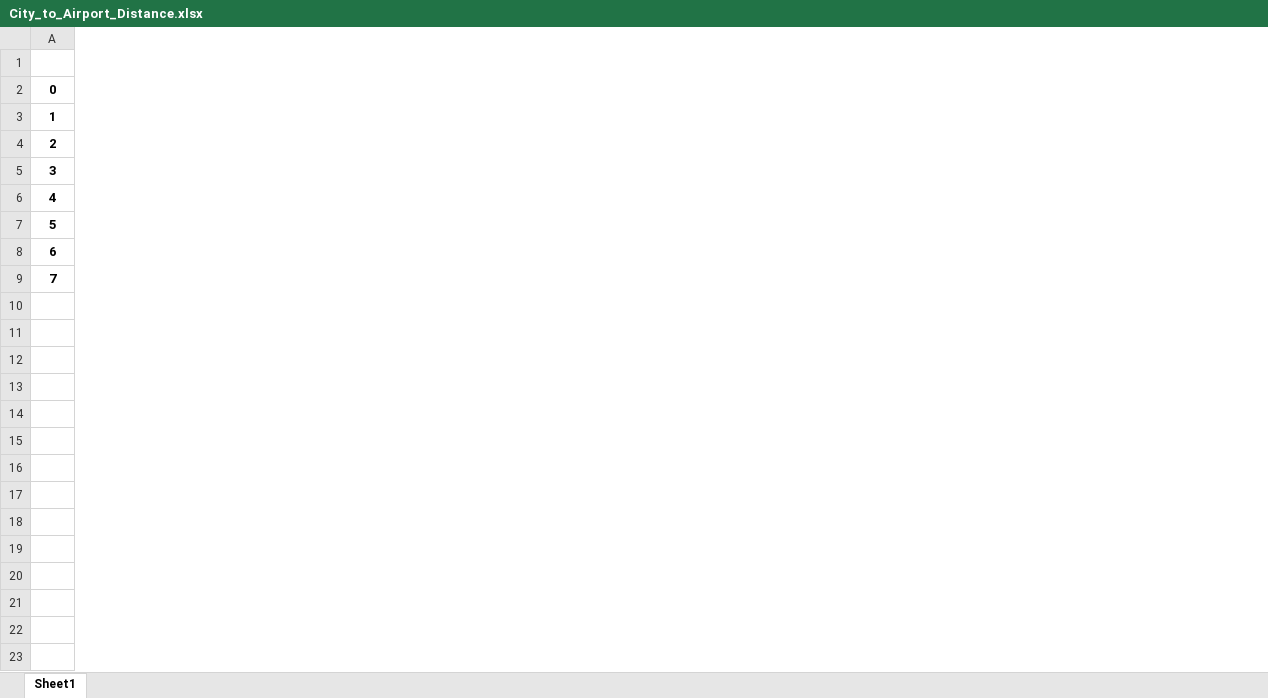
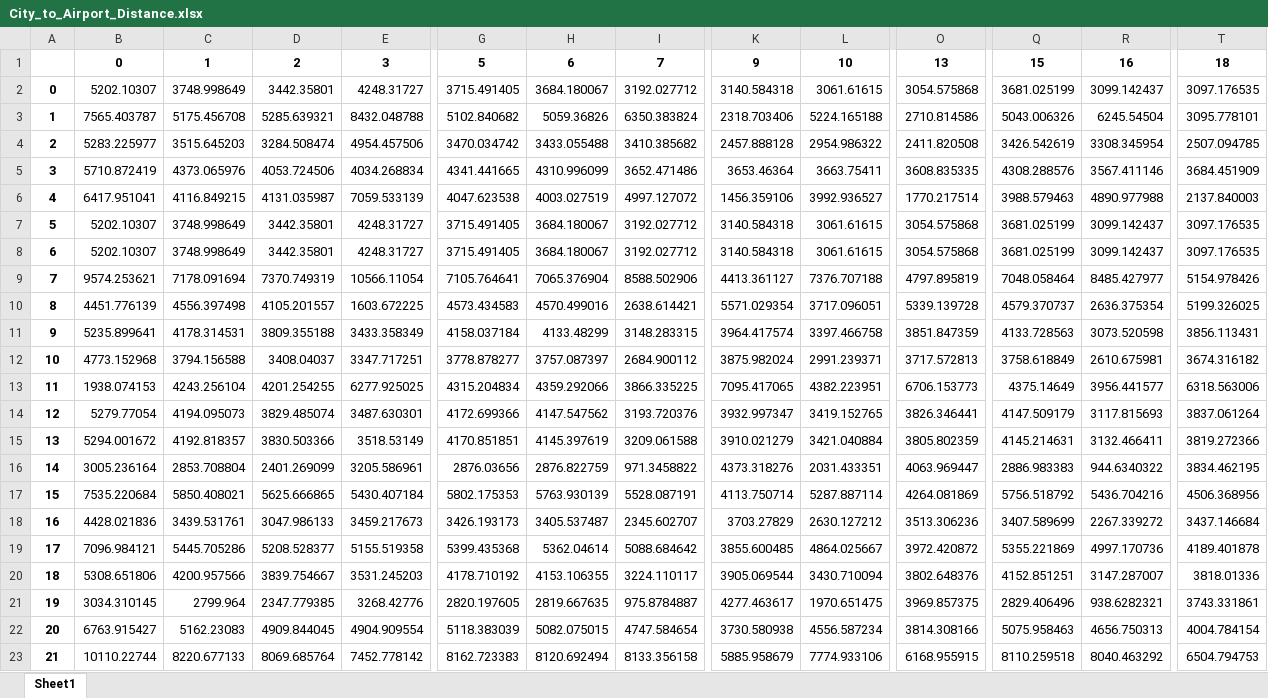
Before and after one commit to OrwellLi/TNDP_Russia, an Excel workbook: Support_data/City_to_Airport_Distance.xlsx, sheet Sheet1, drawn as a sheet; only a part is shown, gaps mark what is left out; values as stored, in another font and other column widths than the file's, no borders; removed rows and columns are numbered as before the commit, all else as after; rows hold the shown columns only; the diff covers the shown part only; the diff names each change by its address in the sheet, - before the commit and + after, or states it on an @@ line.

```diff
--- a/Support_data/City_to_Airport_Distance.xlsx (sheet Sheet1)
+++ b/Support_data/City_to_Airport_Distance.xlsx (sheet Sheet1)
+column B, rows 2-9: 5202.10307 | 7565.403787 | 5283.225977 | 5710.872419 | 6417.951041 | 5202.10307 | 5202.10307 | 9574.253621
+column C, rows 2-9: 3748.998649 | 5175.456708 | 3515.645203 | 4373.065976 | 4116.849215 | 3748.998649 | 3748.998649 | 7178.091694
+column D, rows 2-9: 3442.35801 | 5285.639321 | 3284.508474 | 4053.724506 | 4131.035987 | 3442.35801 | 3442.35801 | 7370.749319
+column E, rows 2-9: 4248.31727 | 8432.048788 | 4954.457506 | 4034.268834 | 7059.533139 | 4248.31727 | 4248.31727 | 10566.11054
+column G, rows 2-9: 3715.491405 | 5102.840682 | 3470.034742 | 4341.441665 | 4047.623538 | 3715.491405 | 3715.491405 | 7105.764641
+column H, rows 2-9: 3684.180067 | 5059.36826 | 3433.055488 | 4310.996099 | 4003.027519 | 3684.180067 | 3684.180067 | 7065.376904
+column I, rows 2-9: 3192.027712 | 6350.383824 | 3410.385682 | 3652.471486 | 4997.127072 | 3192.027712 | 3192.027712 | 8588.502906
+column K, rows 2-9: 3140.584318 | 2318.703406 | 2457.888128 | 3653.46364 | 1456.359106 | 3140.584318 | 3140.584318 | 4413.361127
+column L, rows 2-9: 3061.61615 | 5224.165188 | 2954.986322 | 3663.75411 | 3992.936527 | 3061.61615 | 3061.61615 | 7376.707188
+column O, rows 2-9: 3054.575868 | 2710.814586 | 2411.820508 | 3608.835335 | 1770.217514 | 3054.575868 | 3054.575868 | 4797.895819
+column Q, rows 2-9: 3681.025199 | 5043.006326 | 3426.542619 | 4308.288576 | 3988.579463 | 3681.025199 | 3681.025199 | 7048.058464
+column R, rows 2-9: 3099.142437 | 6245.54504 | 3308.345954 | 3567.411146 | 4890.977988 | 3099.142437 | 3099.142437 | 8485.427977
+column T, rows 2-9: 3097.176535 | 3095.778101 | 2507.094785 | 3684.451909 | 2137.840003 | 3097.176535 | 3097.176535 | 5154.978426
-row 1: (empty)
+row 1:  | 0 | 1 | 2 | 3 | 5 | 6 | 7 | 9 | 10 | 13 | 15 | 16 | 18
+row 10: 8 | 4451.776139 | 4556.397498 | 4105.201557 | 1603.672225 | 4573.434583 | 4570.499016 | 2638.614421 | 5571.029354 | 3717.096051 | 5339.139728 | 4579.370737 | 2636.375354 | 5199.326025
+row 11: 9 | 5235.899641 | 4178.314531 | 3809.355188 | 3433.358349 | 4158.037184 | 4133.48299 | 3148.283315 | 3964.417574 | 3397.466758 | 3851.847359 | 4133.728563 | 3073.520598 | 3856.113431
+row 12: 10 | 4773.152968 | 3794.156588 | 3408.04037 | 3347.717251 | 3778.878277 | 3757.087397 | 2684.900112 | 3875.982024 | 2991.239371 | 3717.572813 | 3758.618849 | 2610.675981 | 3674.316182
+row 13: 11 | 1938.074153 | 4243.256104 | 4201.254255 | 6277.925025 | 4315.204834 | 4359.292066 | 3866.335225 | 7095.417065 | 4382.223951 | 6706.153773 | 4375.14649 | 3956.441577 | 6318.563006
+row 14: 12 | 5279.77054 | 4194.095073 | 3829.485074 | 3487.630301 | 4172.699366 | 4147.547562 | 3193.720376 | 3932.997347 | 3419.152765 | 3826.346441 | 4147.509179 | 3117.815693 | 3837.061264
+row 15: 13 | 5294.001672 | 4192.818357 | 3830.503366 | 3518.53149 | 4170.851851 | 4145.397619 | 3209.061588 | 3910.021279 | 3421.040884 | 3805.802359 | 4145.214631 | 3132.466411 | 3819.272366
+row 16: 14 | 3005.236164 | 2853.708804 | 2401.269099 | 3205.586961 | 2876.03656 | 2876.822759 | 971.3458822 | 4373.318276 | 2031.433351 | 4063.969447 | 2886.983383 | 944.6340322 | 3834.462195
+row 17: 15 | 7535.220684 | 5850.408021 | 5625.666865 | 5430.407184 | 5802.175353 | 5763.930139 | 5528.087191 | 4113.750714 | 5287.887114 | 4264.081869 | 5756.518792 | 5436.704216 | 4506.368956
+row 18: 16 | 4428.021836 | 3439.531761 | 3047.986133 | 3459.217673 | 3426.193173 | 3405.537487 | 2345.602707 | 3703.27829 | 2630.127212 | 3513.306236 | 3407.589699 | 2267.339272 | 3437.146684
+row 19: 17 | 7096.984121 | 5445.705286 | 5208.528377 | 5155.519358 | 5399.435368 | 5362.04614 | 5088.684642 | 3855.600485 | 4864.025667 | 3972.420872 | 5355.221869 | 4997.170736 | 4189.401878
+row 20: 18 | 5308.651806 | 4200.957566 | 3839.754667 | 3531.245203 | 4178.710192 | 4153.106355 | 3224.110117 | 3905.069544 | 3430.710094 | 3802.648376 | 4152.851251 | 3147.287007 | 3818.01336
+row 21: 19 | 3034.310145 | 2799.964 | 2347.779385 | 3268.42776 | 2820.197605 | 2819.667635 | 975.8784887 | 4277.463617 | 1970.651475 | 3969.857375 | 2829.406496 | 938.6282321 | 3743.331861
+row 22: 20 | 6763.915427 | 5162.23083 | 4909.844045 | 4904.909554 | 5118.383039 | 5082.075015 | 4747.584654 | 3730.580938 | 4556.587234 | 3814.308166 | 5075.958463 | 4656.750313 | 4004.784154
+row 23: 21 | 10110.22744 | 8220.677133 | 8069.685764 | 7452.778142 | 8162.723383 | 8120.692494 | 8133.356158 | 5885.958679 | 7774.933106 | 6168.955915 | 8110.259518 | 8040.463292 | 6504.794753
```
Also changed, not shown: 1 added column elsewhere in this sheet, Source_data/Core_cities_geography.xlsx, Support_data/City_to_Airport_Distance_standart.xlsx, 45 other files.
